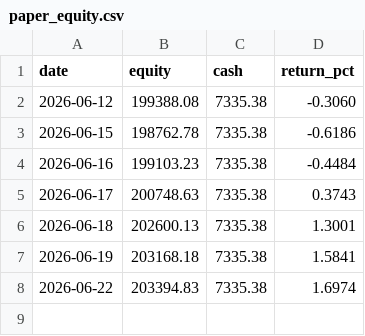
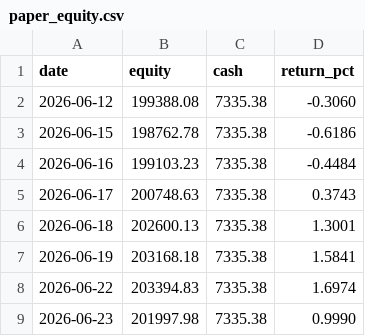
Before and after one commit to aarsh-adhvaryu/Q_Alpha, a CSV file: reports/paper_equity.csv, drawn as a sheet; the diff names each change by its address in the sheet, - before the commit and + after, or states it on an @@ line.

```diff
--- a/reports/paper_equity.csv
+++ b/reports/paper_equity.csv
+row 9: 2026-06-23 | 201997.98 | 7335.38 | 0.9990
```
Also changed, not shown: 3 other files.
